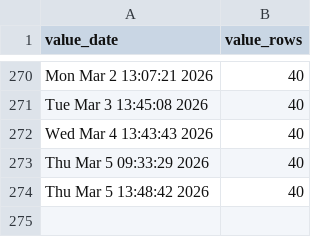
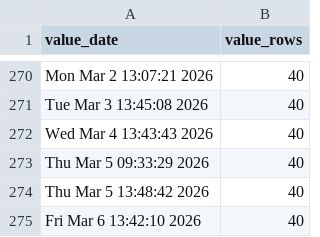
Before and after one commit to p0bs/PL-scan, a CSV file: log.csv, drawn as a sheet; only a part is shown, gaps mark what is left out; the diff names each change by its address in the sheet, - before the commit and + after, or states it on an @@ line.

```diff
--- a/log.csv
+++ b/log.csv
+row 275: Fri Mar 6 13:42:10 2026 | 40
```
Also changed, not shown: projections19.csv, projections76.csv, 4 other files.
